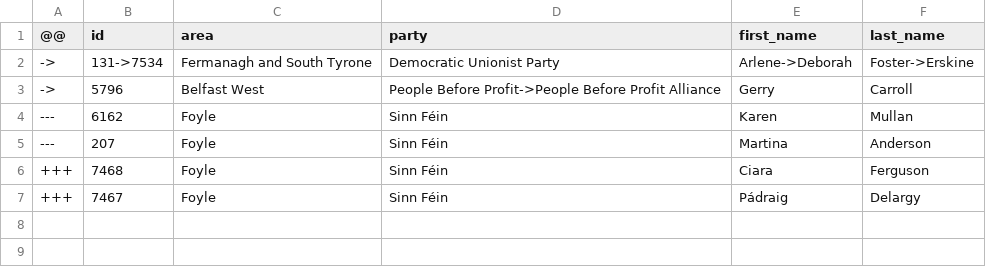
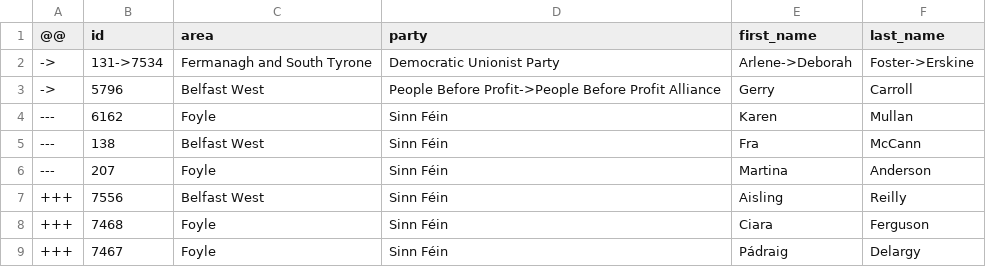
Before and after one commit to every-politician-scrapers/northern-ireland-assembly-official, a CSV file: data/diff.csv, drawn as a sheet.

```diff
--- a/data/diff.csv
+++ b/data/diff.csv
@@ -4,3 +4,5 @@
 ---,6162,Foyle,Sinn Féin,Karen,Mullan
+---,138,Belfast West,Sinn Féin,Fra,McCann
 ---,207,Foyle,Sinn Féin,Martina,Anderson
++++,7556,Belfast West,Sinn Féin,Aisling,Reilly
 +++,7468,Foyle,Sinn Féin,Ciara,Ferguson
```
Also changed, not shown: data/official.csv.
